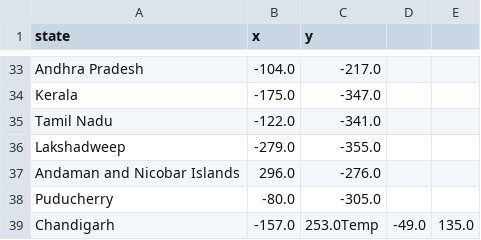
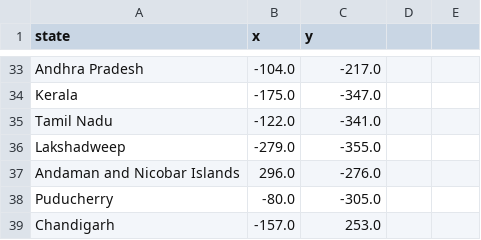
Before and after one commit to siddhant-vij/Python-100-Days-Udemy, a CSV file: IndiaStateUTGuess/CreateDataset/IndiaStatesCoordinates.csv, drawn as a sheet; only a part is shown, gaps mark what is left out.

Commit message:
India States UTs Guess

```diff
--- a/IndiaStateUTGuess/CreateDataset/IndiaStatesCoordinates.csv
+++ b/IndiaStateUTGuess/CreateDataset/IndiaStatesCoordinates.csv
@@ -38,2 +38,2 @@ Andaman and Nicobar Islands,296.0,-276.0
 Puducherry,-80.0,-305.0
-Chandigarh,-157.0,253.0Temp,-49.0,135.0
+Chandigarh,-157.0,253.0
```
